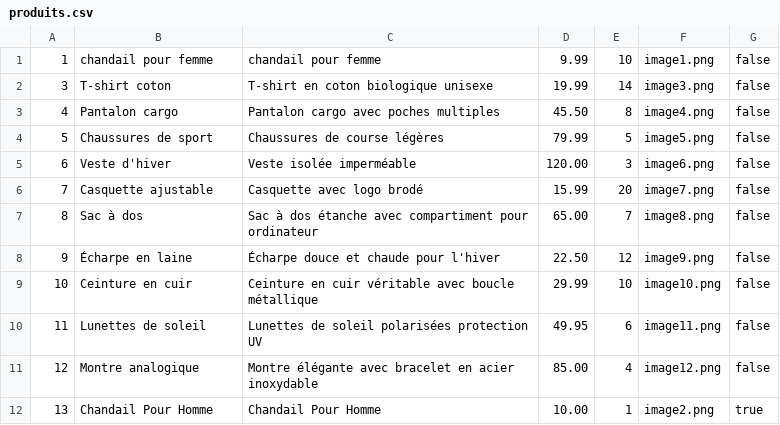
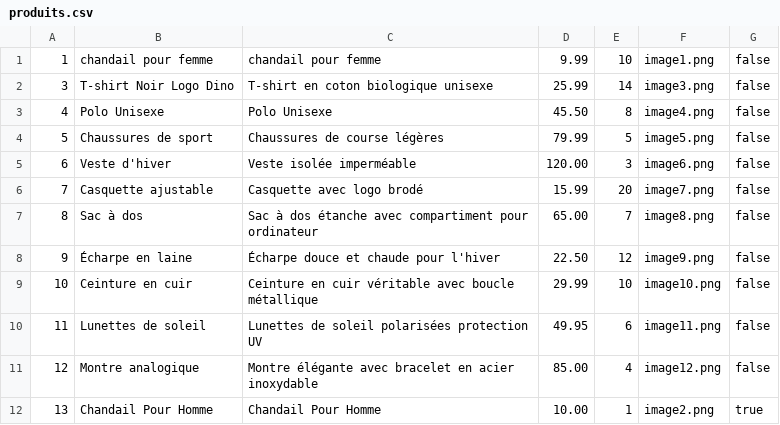
Before and after one commit to philippe088/CatalogueDeProduitsApp, a CSV file: Data/produits.csv, drawn as a sheet.

```diff
--- a/Data/produits.csv
+++ b/Data/produits.csv
@@ -1,4 +1,4 @@
 1,chandail pour femme,chandail pour femme,9.99,10,image1.png,false
-3,T-shirt coton,T-shirt en coton biologique unisexe,19.99,14,image3.png,false
-4,Pantalon cargo,Pantalon cargo avec poches multiples,45.50,8,image4.png,false
+3,T-shirt Noir Logo Dino,T-shirt en coton biologique unisexe,25.99,14,image3.png,false
+4,Polo Unisexe,Polo Unisexe,45.50,8,image4.png,false
 5,Chaussures de sport,Chaussures de course légères,79.99,5,image5.png,false
```
Also changed, not shown: 2 other files.
